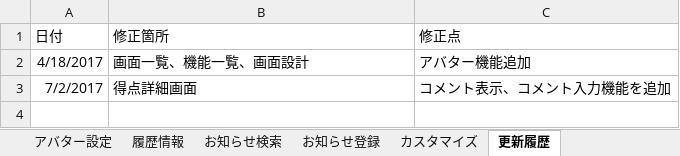
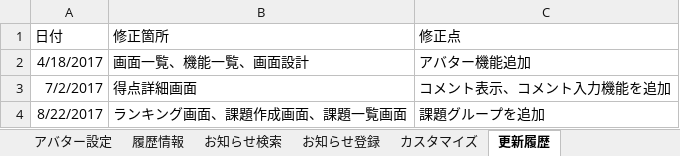
Before and after one commit to nishino-naoyuki/AsoLearning, an Excel workbook: 設計書/設計書もどき.xlsx, sheet 更新履歴, drawn as a sheet; values as stored, in another font and other column widths than the file's, no borders; the diff names each change by its address in the sheet, - before the commit and + after, or states it on an @@ line.

```diff
--- a/設計書/設計書もどき.xlsx (sheet 更新履歴)
+++ b/設計書/設計書もどき.xlsx (sheet 更新履歴)
+row 4: 8/22/2017 | ランキング画面、課題作成画面、課題一覧画面 | 課題グループを追加
```
Also changed, not shown: sheet 課題画面, sheet ランキング画面, sheet 課題一覧画面, sheet 課題作成画面, charts or pictures, 10 other files.
